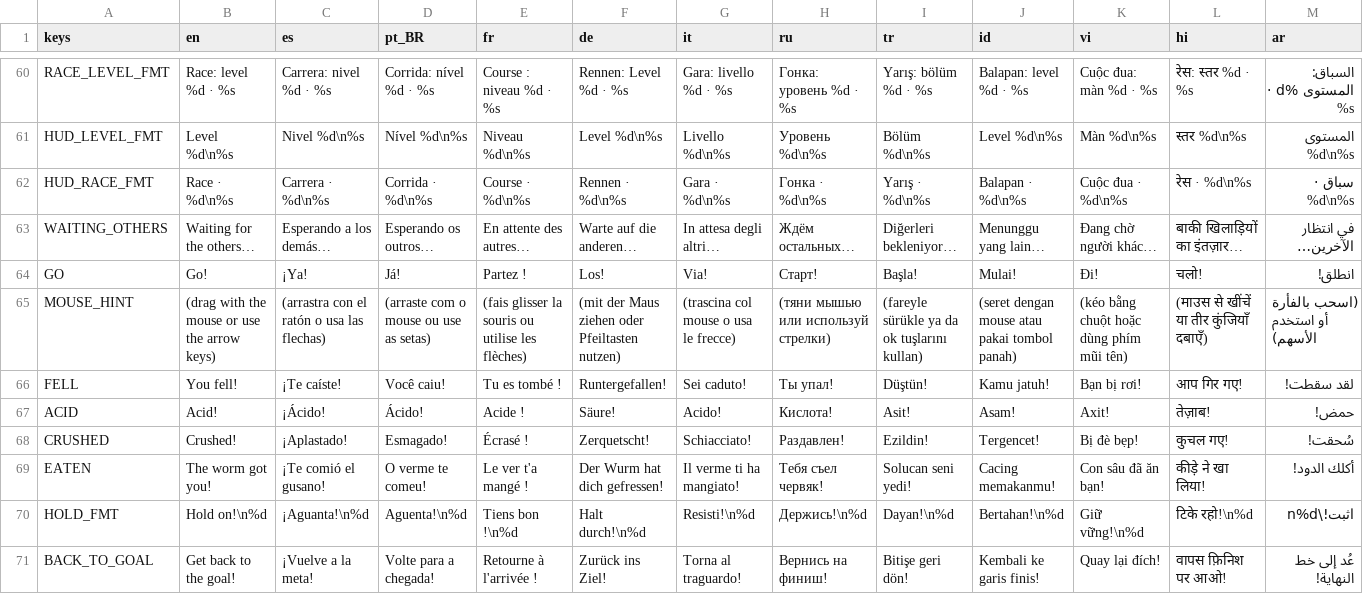
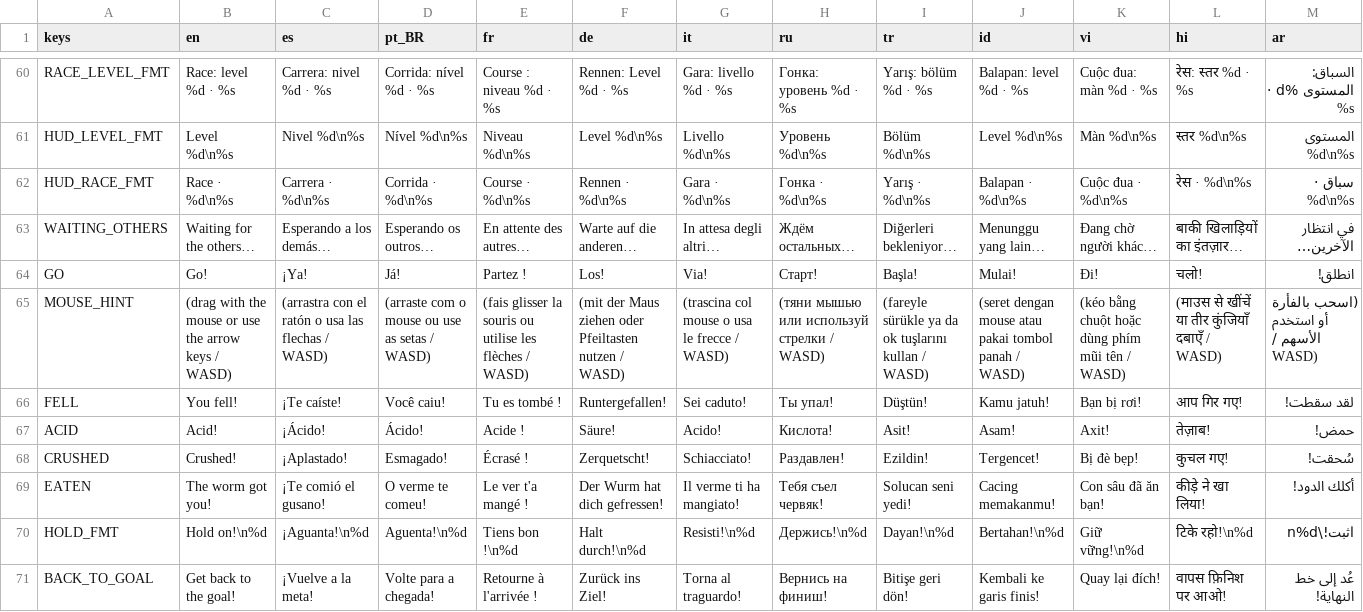
Before and after one commit to HernanDiaz/carreras-de-canicas, a CSV file: locale/translations.csv, drawn as a sheet; only a part is shown, gaps mark what is left out; the diff covers the shown part only; the diff names each change by its address in the sheet, - before the commit and + after, or states it on an @@ line.

```diff
--- a/locale/translations.csv
+++ b/locale/translations.csv
-B65 (en): …the arrow keys)
+B65 (en): …the arrow keys / WASD)
-C65 (es): (arrastra con el ratón o usa las flechas)
+C65 (es): (arrastra con el ratón o usa las flechas / WASD)
-D65 (pt_BR): (arraste com o mouse ou use as setas)
+D65 (pt_BR): (arraste com o mouse ou use as setas / WASD)
-E65 (fr): …utilise les flèches)
+E65 (fr): …utilise les flèches / WASD)
-F65 (de): …oder Pfeiltasten nutzen)
+F65 (de): …oder Pfeiltasten nutzen / WASD)
-G65 (it): (trascina col mouse o usa le frecce)
+G65 (it): (trascina col mouse o usa le frecce / WASD)
-H65 (ru): (тяни мышью или используй стрелки)
+H65 (ru): (тяни мышью или используй стрелки / WASD)
-I65 (tr): …ok tuşlarını kullan)
+I65 (tr): …ok tuşlarını kullan / WASD)
-J65 (id): …pakai tombol panah)
+J65 (id): …pakai tombol panah / WASD)
-K65 (vi): (kéo bằng chuột hoặc dùng phím mũi tên)
+K65 (vi): (kéo bằng chuột hoặc dùng phím mũi tên / WASD)
-L65 (hi): (माउस से खींचें या तीर कुंजियाँ दबाएँ)
+L65 (hi): (माउस से खींचें या तीर कुंजियाँ दबाएँ / WASD)
-M65 (ar): (اسحب بالفأرة أو استخدم الأسهم)
+M65 (ar): (اسحب بالفأرة أو استخدم الأسهم / WASD)
```
Also changed, not shown: 3 edited cells elsewhere in this file, 15 other files.
